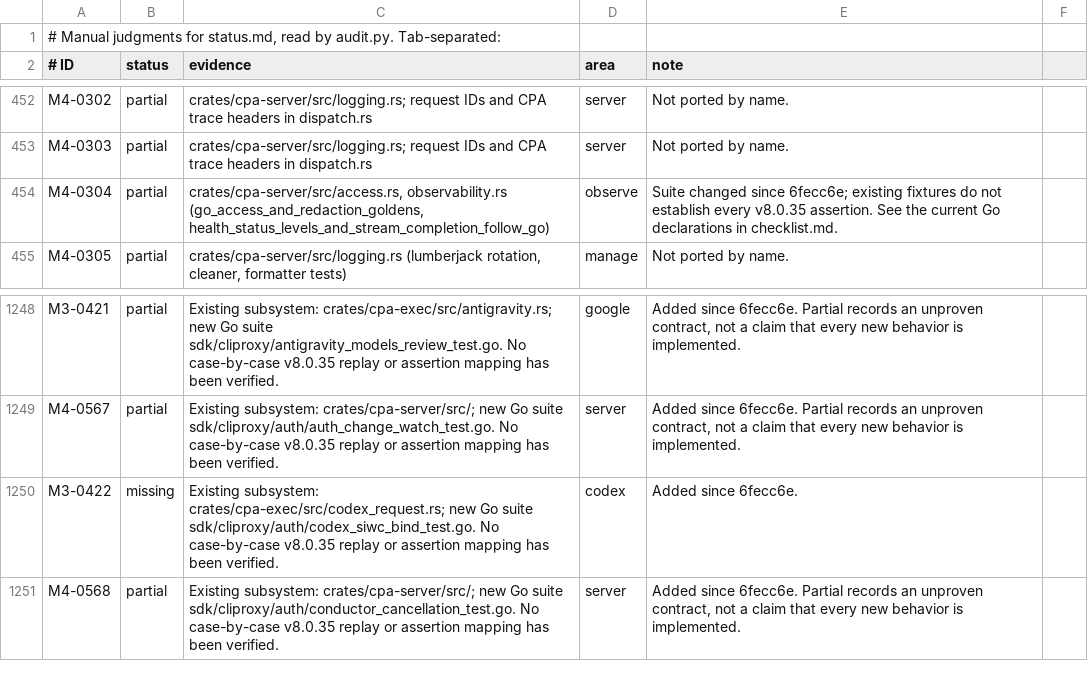
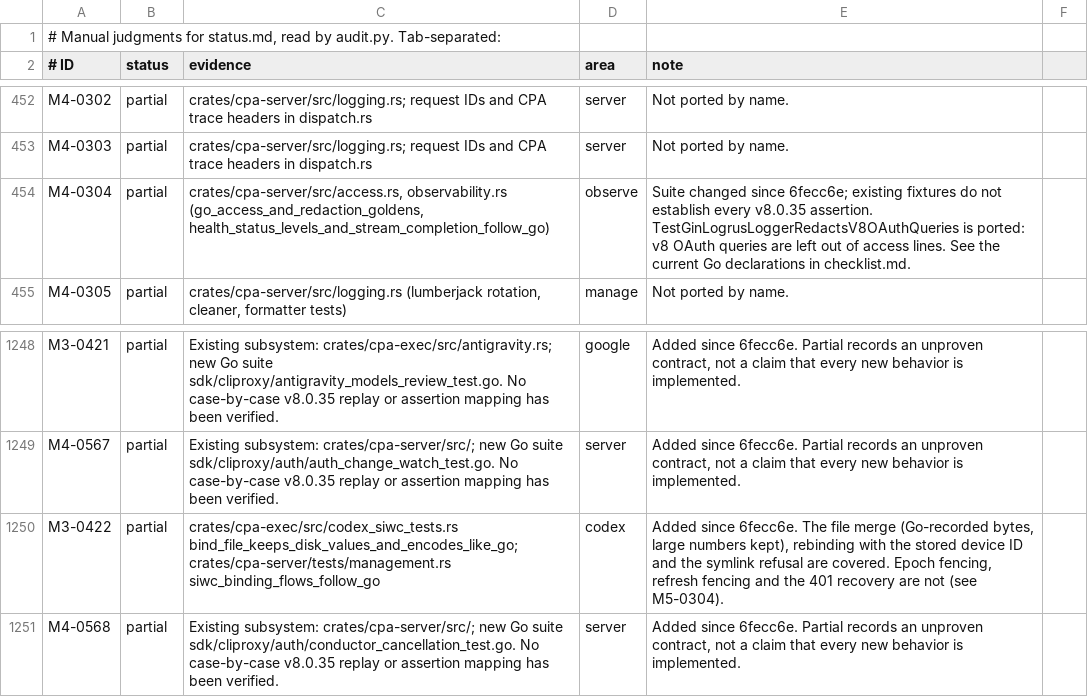
Before and after one commit to DarkEden-coding/sub-api-proxy, a TSV file: docs/parity-audit/manual.tsv, drawn as a sheet; only a part is shown, gaps mark what is left out; the diff covers the shown part only.

Commit message:
Management: v8 Sign in with ChatGPT credential binding (Go d50a1995, ae3ee3be)
POST /v8/management/oauth/siwc/bind starts a five-minute, server-owned
binding for a file-backed Codex OAuth credential; the v8 callback takes
the pasted loopback URL or its fields with the issued client_id, and the
exchange writes only siwc and use_siwc into the current file. Legacy
callback sinks refuse a binding's state (/codex/callback answers 409),
v8 uploads and deletes of the file fail a pending binding, the v8
credential list summarizes SIWC without tokens, and v8 OAuth queries are
left out of access lines.

```diff
--- a/docs/parity-audit/manual.tsv
+++ b/docs/parity-audit/manual.tsv
@@ -453,3 +453,3 @@ M4-0302	partial	crates/cpa-server/src/logging.rs; request IDs and CPA trace head
 M4-0303	partial	crates/cpa-server/src/logging.rs; request IDs and CPA trace headers in dispatch.rs	server	Not ported by name.
-M4-0304	partial	crates/cpa-server/src/access.rs, observability.rs (go_access_and_redaction_goldens, health_status_levels_and_stream_completion_follow_go)	observe	Suite changed since 6fecc6e; existing fixtures do not establish every v8.0.35 assertion. See the current Go declarations in checklist.md.
+M4-0304	partial	crates/cpa-server/src/access.rs, observability.rs (go_access_and_redaction_goldens, health_status_levels_and_stream_completion_follow_go)	observe	Suite changed since 6fecc6e; existing fixtures do not establish every v8.0.35 assertion. TestGinLogrusLoggerRedactsV8OAuthQueries is ported: v8 OAuth queries are left out of access lines. See the current Go declarations in checklist.md.
 M4-0305	partial	crates/cpa-server/src/logging.rs (lumberjack rotation, cleaner, formatter tests)	manage	Not ported by name.
@@ -1249,3 +1249,3 @@ M3-0421	partial	Existing subsystem: crates/cpa-exec/src/antigravity.rs; new Go s
 M4-0567	partial	Existing subsystem: crates/cpa-server/src/; new Go suite sdk/cliproxy/auth/auth_change_watch_test.go. No case-by-case v8.0.35 replay or assertion mapping has been verified.	server	Added since 6fecc6e. Partial records an unproven contract, not a claim that every new behavior is implemented.
-M3-0422	missing	Existing subsystem: crates/cpa-exec/src/codex_request.rs; new Go suite sdk/cliproxy/auth/codex_siwc_bind_test.go. No case-by-case v8.0.35 replay or assertion mapping has been verified.	codex	Added since 6fecc6e.
+M3-0422	partial	crates/cpa-exec/src/codex_siwc_tests.rs bind_file_keeps_disk_values_and_encodes_like_go; crates/cpa-server/tests/management.rs siwc_binding_flows_follow_go	codex	Added since 6fecc6e. The file merge (Go-recorded bytes, large numbers kept), rebinding with the stored device ID and the symlink refusal are covered. Epoch fencing, refresh fencing and the 401 recovery are not (see M5-0304).
 M4-0568	partial	Existing subsystem: crates/cpa-server/src/; new Go suite sdk/cliproxy/auth/conductor_cancellation_test.go. No case-by-case v8.0.35 replay or assertion mapping has been verified.	server	Added since 6fecc6e. Partial records an unproven contract, not a claim that every new behavior is implemented.
```
Also changed, not shown: 30 edited cells elsewhere in this file, 18 other files.
